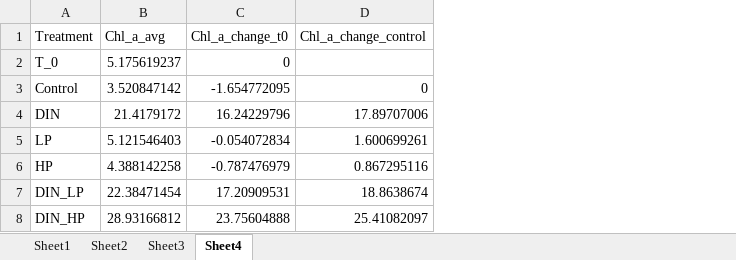
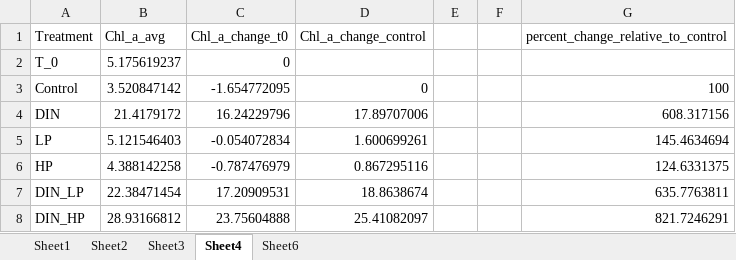
Before and after one commit to catds99/MS_Thesis_2023-2024, an Excel workbook: data/bioassay_1.2.xlsx, sheet Sheet4, drawn as a sheet; values as stored, in another font and other column widths than the file's, no borders; the diff names each change by its address in the sheet, - before the commit and + after, or states it on an @@ line.

```diff
--- a/data/bioassay_1.2.xlsx (sheet Sheet4)
+++ b/data/bioassay_1.2.xlsx (sheet Sheet4)
+sheet tab: Sheet6
+column E, empty
+column F, empty
+column G, rows 1-8: percent_change_relative_to_control |  | 100 | 608.317156 | 145.4634694 | 124.6331375 | 635.7763811 | 821.7246291
```
Also changed, not shown: data/bioassay_2.2.xlsx, data/bioassay_3.2.xlsx, 3 other files.
